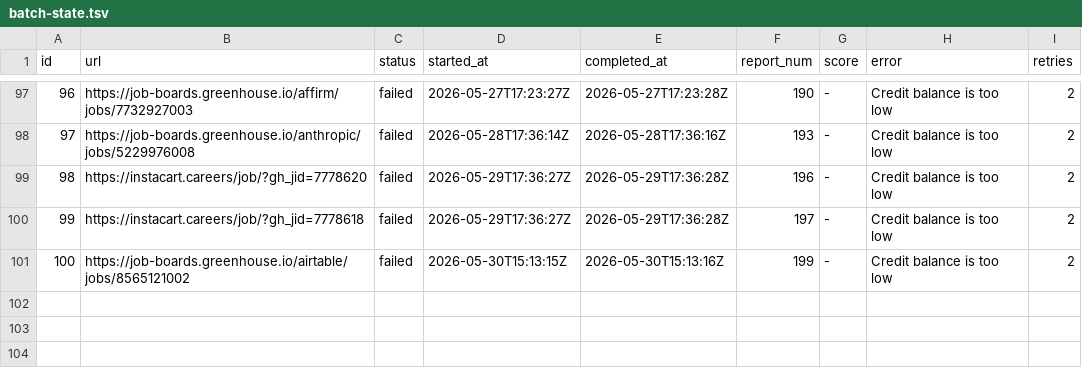
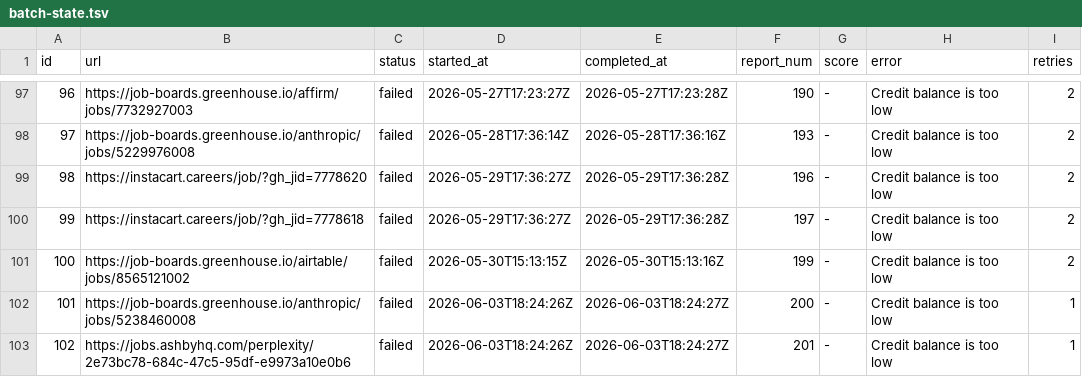
Before and after one commit to snigdhagaddam94/WorldOfAI, a TSV file: CareerOps/batch/batch-state.tsv, drawn as a sheet; only a part is shown, gaps mark what is left out; the diff names each change by its address in the sheet, - before the commit and + after, or states it on an @@ line.

```diff
--- a/CareerOps/batch/batch-state.tsv
+++ b/CareerOps/batch/batch-state.tsv
+row 102: 101 | https://job-boards.greenhouse.io/anthropic/jobs/5238460008 | failed | 2026-06-03T18:24:26Z | 2026-06-03T18:24:27Z | 200 | - | Credit balance is too low | 1
+row 103: 102 | https://jobs.ashbyhq.com/perplexity/2e73bc78-684c-47c5-95df-e9973a10e0b6 | failed | 2026-06-03T18:24:26Z | 2026-06-03T18:24:27Z | 201 | - | Credit balance is too low | 1
```
Also changed, not shown: CareerOps/batch/batch-input.tsv, CareerOps/data/scan-history.tsv, 1 other file.
